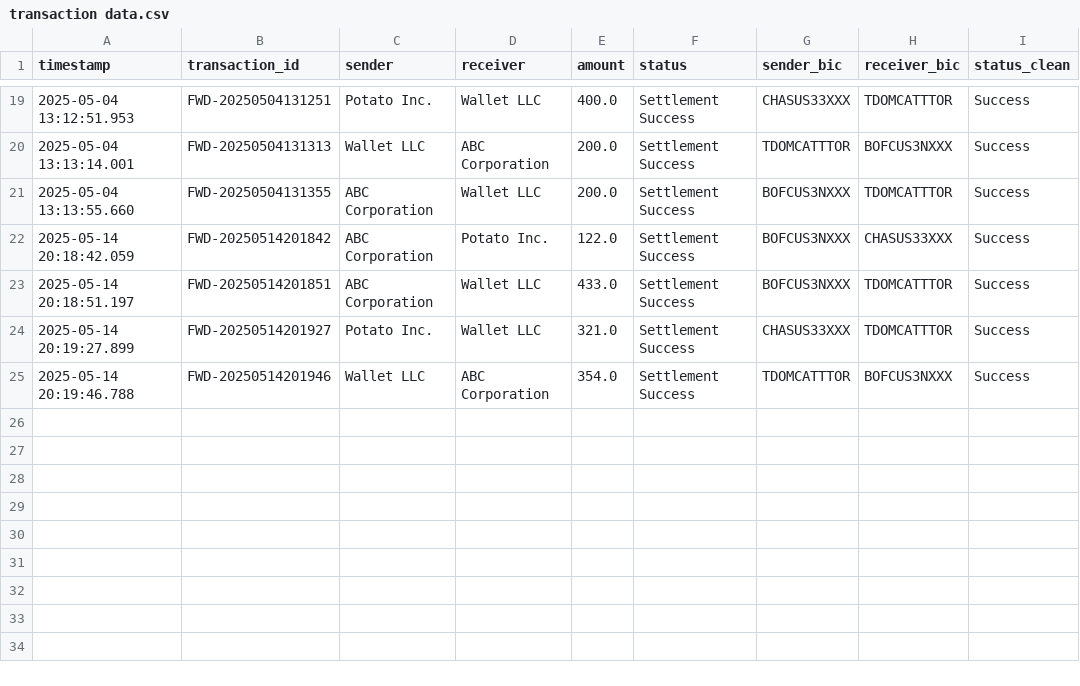
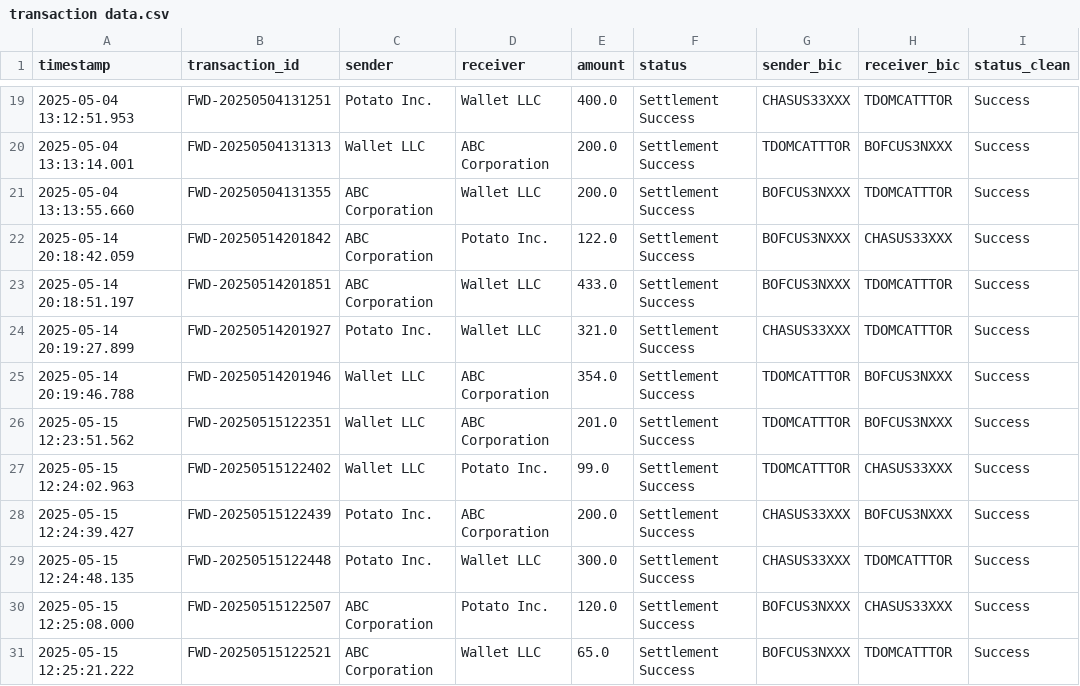
Before and after one commit to Rouvin-rebello/RTR_Payment_Simulation, a CSV file: output/transaction data.csv, drawn as a sheet; only a part is shown, gaps mark what is left out; the diff names each change by its address in the sheet, - before the commit and + after, or states it on an @@ line.

Commit message:
Added More Transaction Data

```diff
--- a/output/transaction data.csv
+++ b/output/transaction data.csv
+row 26: 2025-05-15 12:23:51.562 | FWD-20250515122351 | Wallet LLC | ABC Corporation | 201.0 | Settlement Success | TDOMCATTTOR | BOFCUS3NXXX | Success
+row 27: 2025-05-15 12:24:02.963 | FWD-20250515122402 | Wallet LLC | Potato Inc. | 99.0 | Settlement Success | TDOMCATTTOR | CHASUS33XXX | Success
+row 28: 2025-05-15 12:24:39.427 | FWD-20250515122439 | Potato Inc. | ABC Corporation | 200.0 | Settlement Success | CHASUS33XXX | BOFCUS3NXXX | Success
+row 29: 2025-05-15 12:24:48.135 | FWD-20250515122448 | Potato Inc. | Wallet LLC | 300.0 | Settlement Success | CHASUS33XXX | TDOMCATTTOR | Success
+row 30: 2025-05-15 12:25:08.000 | FWD-20250515122507 | ABC Corporation | Potato Inc. | 120.0 | Settlement Success | BOFCUS3NXXX | CHASUS33XXX | Success
+row 31: 2025-05-15 12:25:21.222 | FWD-20250515122521 | ABC Corporation | Wallet LLC | 65.0 | Settlement Success | BOFCUS3NXXX | TDOMCATTTOR | Success
```
Also changed, not shown: 52 other files.
